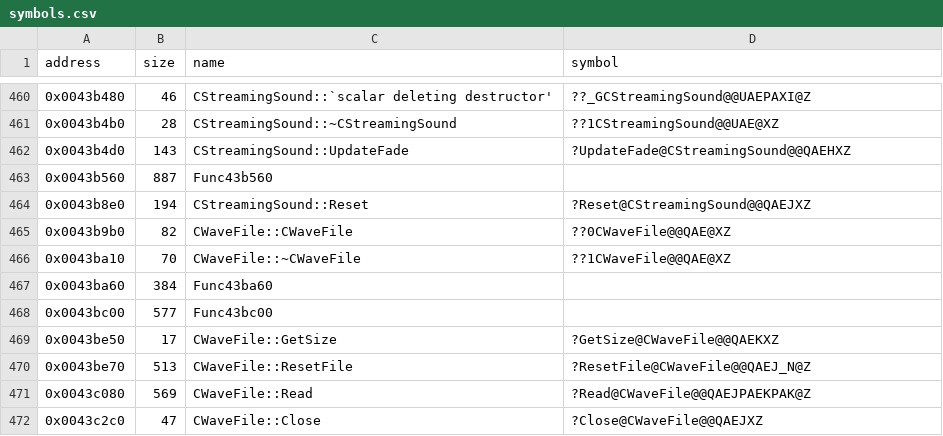
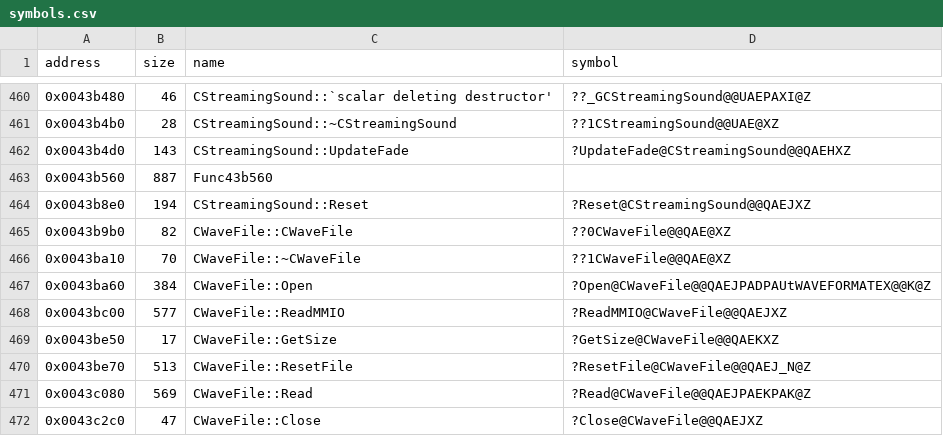
Before and after one commit to Cirno-Labs/th06, a CSV file: config/symbols.csv, drawn as a sheet; only a part is shown, gaps mark what is left out.

Commit message:
Decompile CWaveFile::Open (0x43ba60)

```diff
--- a/config/symbols.csv
+++ b/config/symbols.csv
@@ -466,4 +466,4 @@ address,size,name,symbol
 0x0043ba10,70,CWaveFile::~CWaveFile,??1CWaveFile@@QAE@XZ
-0x0043ba60,384,Func43ba60,
-0x0043bc00,577,Func43bc00,
+0x0043ba60,384,CWaveFile::Open,?Open@CWaveFile@@QAEJPADPAUtWAVEFORMATEX@@K@Z
+0x0043bc00,577,CWaveFile::ReadMMIO,?ReadMMIO@CWaveFile@@QAEJXZ
 0x0043be50,17,CWaveFile::GetSize,?GetSize@CWaveFile@@QAEKXZ
```
Also changed, not shown: 3 other files.
